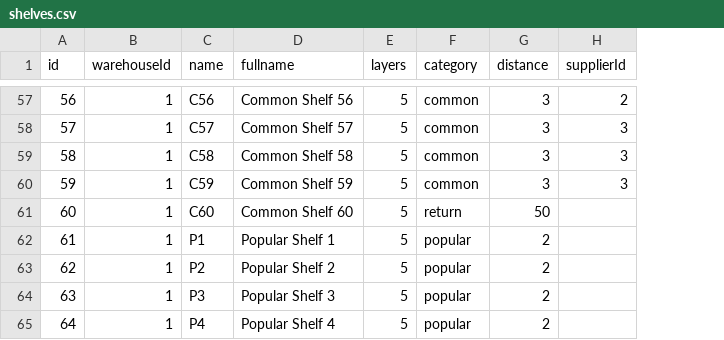
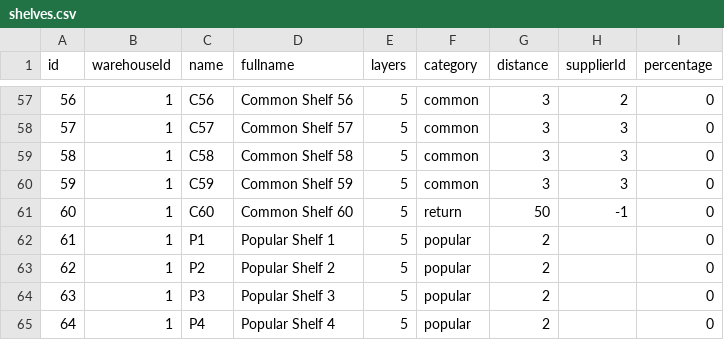
Before and after one commit to weimingwill/inventory-system, a CSV file: WebContent/src/data/shelves.csv, drawn as a sheet; only a part is shown, gaps mark what is left out; the diff covers the shown part only; the diff names each change by its address in the sheet, - before the commit and + after, or states it on an @@ line.

```diff
--- a/WebContent/src/data/shelves.csv
+++ b/WebContent/src/data/shelves.csv
+column I (percentage), rows 57-65: all 0
-H61 (supplierId): (empty)
+H61 (supplierId): -1
```
Also changed, not shown: 5 edited cells elsewhere in this file, 3 other files.
